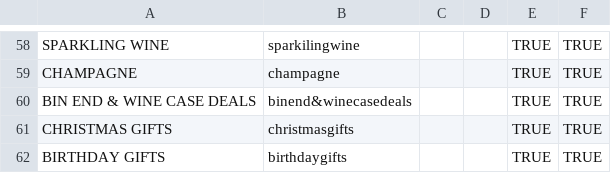
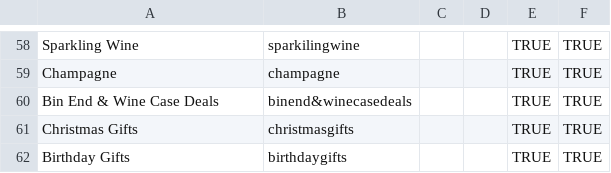
Before and after one commit to garyjacksonwork/TDS, a CSV file: tds-import-categories-01-09-2020.csv, drawn as a sheet; only a part is shown, gaps mark what is left out; the diff covers the shown part only; the diff names each change by its address in the sheet, - before the commit and + after, or states it on an @@ line.

```diff
--- a/tds-import-categories-01-09-2020.csv
+++ b/tds-import-categories-01-09-2020.csv
-A58: SPARKLING WINE
+A58: Sparkling Wine
-A59: CHAMPAGNE
+A59: Champagne
-A60: BIN END & WINE CASE DEALS
+A60: Bin End & Wine Case Deals
-A61: CHRISTMAS GIFTS
+A61: Christmas Gifts
-A62: BIRTHDAY GIFTS
+A62: Birthday Gifts
```
Also changed, not shown: 58 edited cells elsewhere in this file.
